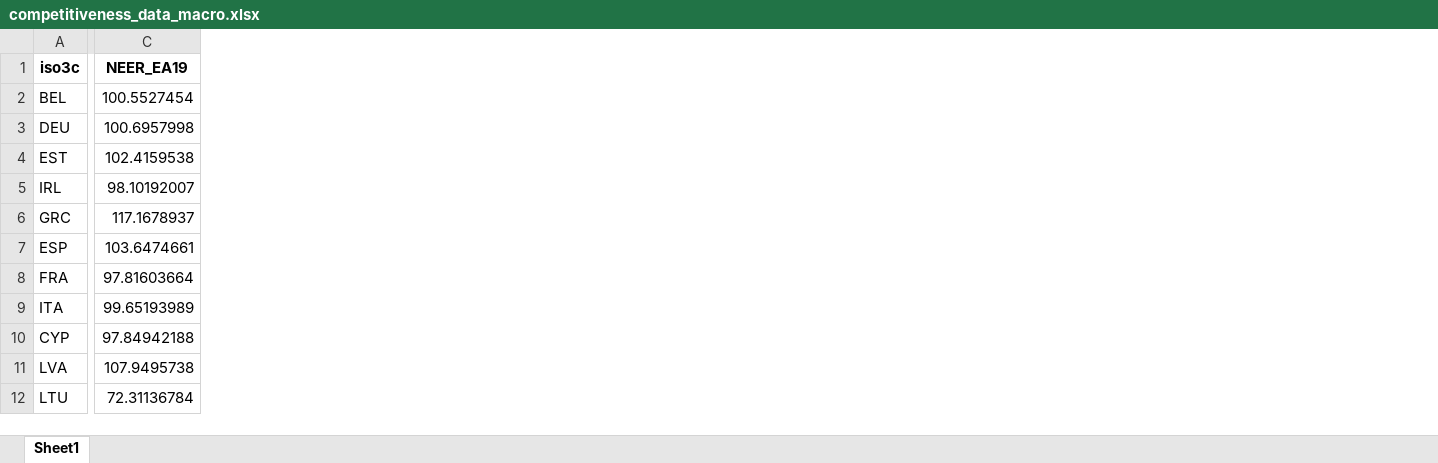
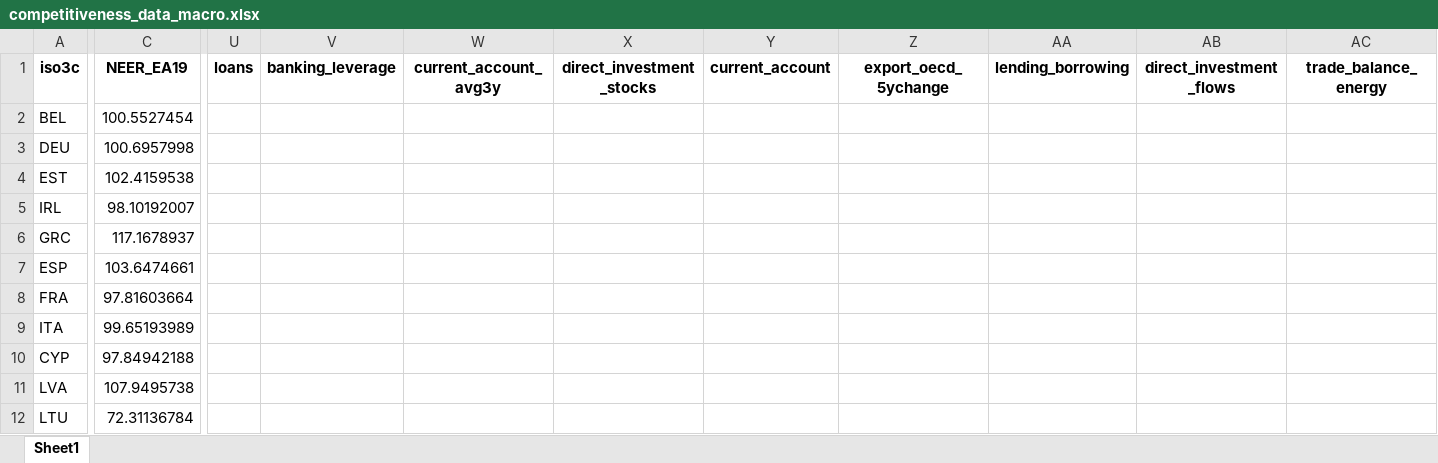
Before and after one commit to graebnerc/competitivenessData, an Excel workbook: data/competitiveness_data_macro.xlsx, sheet Sheet1, drawn as a sheet; only a part is shown, gaps mark what is left out; values as stored, in another font and other column widths than the file's, no borders; the diff covers the shown part only; the diff names each change by its address in the sheet, - before the commit and + after, or states it on an @@ line.

Commit message:
Fix important bug: mis indicators were ignored due to false merging behavior in overall data built

```diff
--- a/data/competitiveness_data_macro.xlsx (sheet Sheet1)
+++ b/data/competitiveness_data_macro.xlsx (sheet Sheet1)
+column U (loans), empty
+column V (banking_leverage), empty
+column W (current_account_avg3y), empty
+column X (direct_investment_stocks), empty
+column Y (current_account), empty
+column Z (export_oecd_5ychange), empty
+column AA (lending_borrowing), empty
+column AB (direct_investment_flows), empty
+column AC (trade_balance_energy), empty
```
Also changed, not shown: 49 added columns elsewhere in this sheet, 5 other files.
